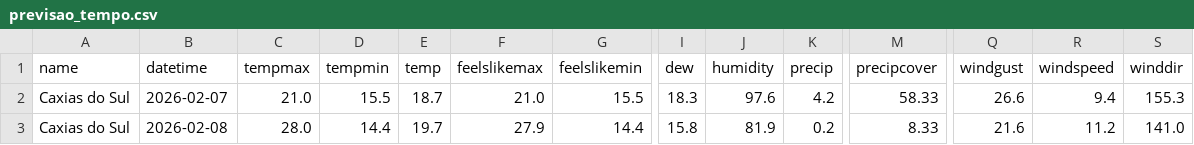
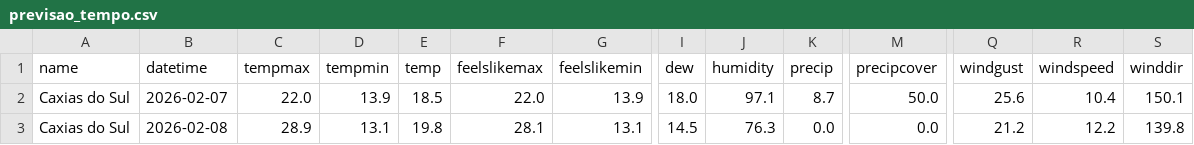
Before and after one commit to gui-andreis/airflow-tempo-projeto, a CSV file: data/raw/previsao_tempo.csv, drawn as a sheet; only a part is shown, gaps mark what is left out; the diff covers the shown part only; the diff names each change by its address in the sheet, - before the commit and + after, or states it on an @@ line.

```diff
--- a/data/raw/previsao_tempo.csv
+++ b/data/raw/previsao_tempo.csv
-C2 (tempmax): 21.0
+C2 (tempmax): 22.0
-D2 (tempmin): 15.5
+D2 (tempmin): 13.9
-E2 (temp): 18.7
+E2 (temp): 18.5
-F2 (feelslikemax): 21.0
+F2 (feelslikemax): 22.0
-G2 (feelslikemin): 15.5
+G2 (feelslikemin): 13.9
-I2 (dew): 18.3
+I2 (dew): 18.0
-J2 (humidity): 97.6
+J2 (humidity): 97.1
-K2 (precip): 4.2
+K2 (precip): 8.7
-M2 (precipcover): 58.33
+M2 (precipcover): 50.0
-Q2 (windgust): 26.6
+Q2 (windgust): 25.6
-R2 (windspeed): 9.4
+R2 (windspeed): 10.4
-S2 (winddir): 155.3
+S2 (winddir): 150.1
-C3 (tempmax): 28.0
+C3 (tempmax): 28.9
-D3 (tempmin): 14.4
+D3 (tempmin): 13.1
-E3 (temp): 19.7
+E3 (temp): 19.8
-F3 (feelslikemax): 27.9
+F3 (feelslikemax): 28.1
-G3 (feelslikemin): 14.4
+G3 (feelslikemin): 13.1
-I3 (dew): 15.8
+I3 (dew): 14.5
-J3 (humidity): 81.9
+J3 (humidity): 76.3
-K3 (precip): 0.2
+K3 (precip): 0.0
-M3 (precipcover): 8.33
+M3 (precipcover): 0.0
-Q3 (windgust): 21.6
+Q3 (windgust): 21.2
-R3 (windspeed): 11.2
+R3 (windspeed): 12.2
-S3 (winddir): 141.0
+S3 (winddir): 139.8
```
Also changed, not shown: 129 edited cells elsewhere in this file, data/processed/previsao_tempo_limpo.csv, 19 other files.
